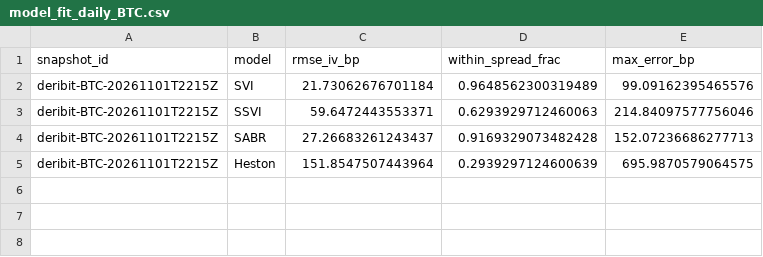
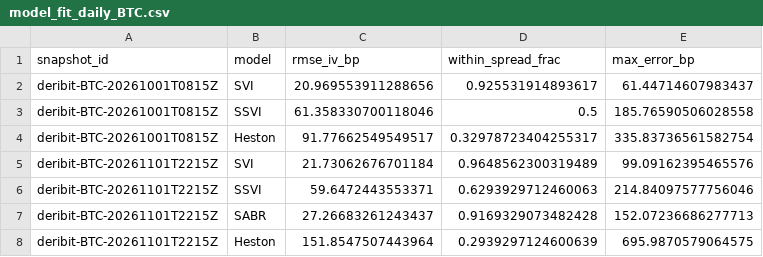
Before and after one commit to avmhdt/vol-surface-modeling, a CSV file: results/tables/model_fit_daily_BTC.csv, drawn as a sheet; the diff names each change by its address in the sheet, - before the commit and + after, or states it on an @@ line.

```diff
--- a/results/tables/model_fit_daily_BTC.csv
+++ b/results/tables/model_fit_daily_BTC.csv
+row 2: deribit-BTC-20261001T0815Z | SVI | 20.969553911288656 | 0.925531914893617 | 61.44714607983437
+row 3: deribit-BTC-20261001T0815Z | SSVI | 61.358330700118046 | 0.5 | 185.76590506028558
+row 4: deribit-BTC-20261001T0815Z | Heston | 91.77662549549517 | 0.32978723404255317 | 335.83736561582754
```
Also changed, not shown: results/arbcheck/summary_BTC.csv, results/experiment_log.csv, 37 other files.
